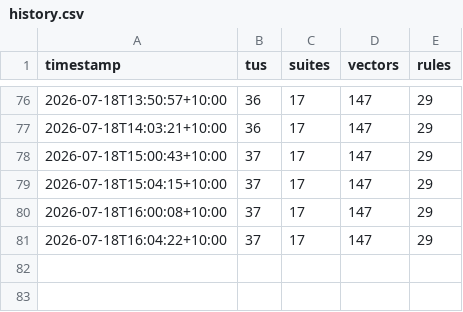
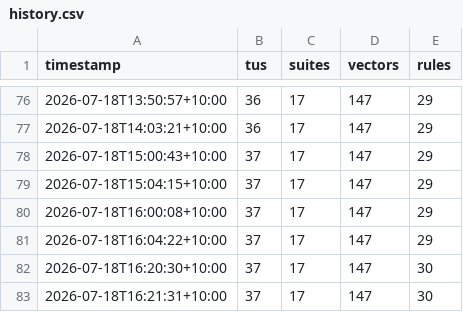
Before and after one commit to awto-au/linux-rs, a CSV file: docs/status/history.csv, drawn as a sheet; only a part is shown, gaps mark what is left out; the diff names each change by its address in the sheet, - before the commit and + after, or states it on an @@ line.

Commit message:
docs: refresh STATUS.md/status.png after dev.py check run

```diff
--- a/docs/status/history.csv
+++ b/docs/status/history.csv
+row 82: 2026-07-18T16:20:30+10:00 | 37 | 17 | 147 | 30
+row 83: 2026-07-18T16:21:31+10:00 | 37 | 17 | 147 | 30
```
Also changed, not shown: 2 other files.
